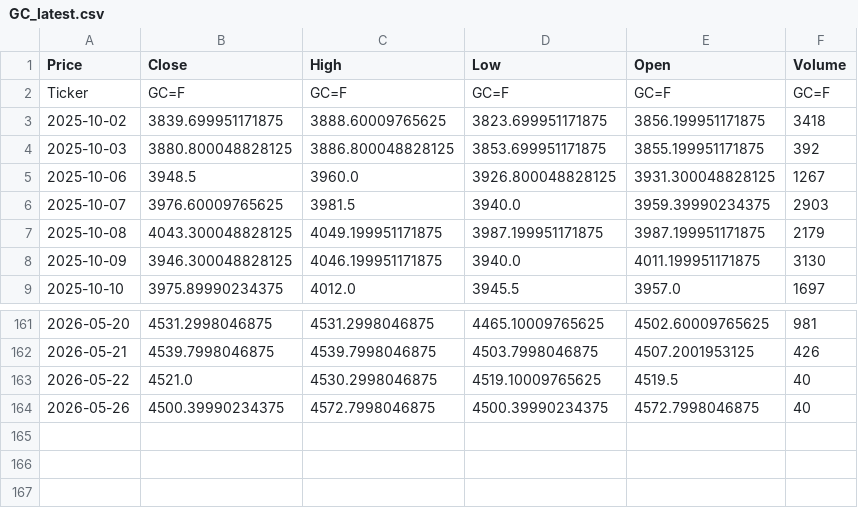
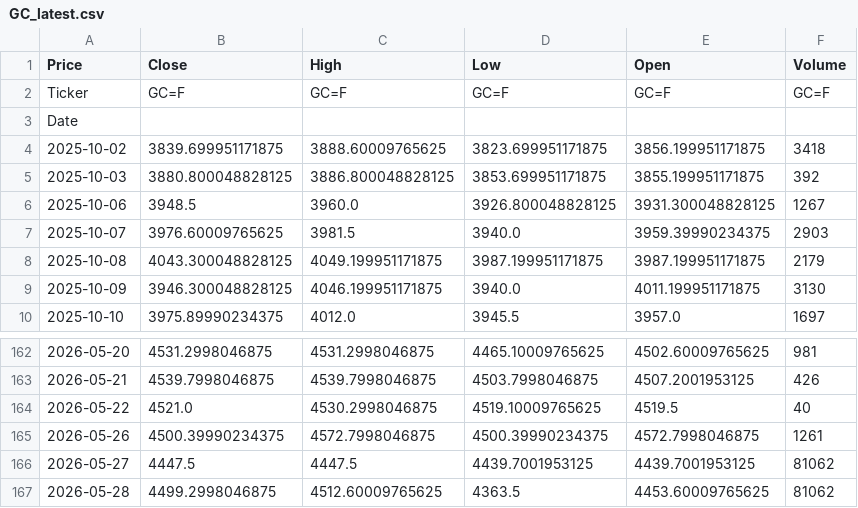
Before and after one commit to JONG1510/FPNA-python, a CSV file: data/GC_latest.csv, drawn as a sheet; only a part is shown, gaps mark what is left out.

```diff
--- a/data/GC_latest.csv
+++ b/data/GC_latest.csv
@@ -2,2 +2,3 @@ Price,Close,High,Low,Open,Volume
 Ticker,GC=F,GC=F,GC=F,GC=F,GC=F
+Date,,,,,
 2025-10-02,3839.699951171875,3888.60009765625,3823.699951171875,3856.199951171875,3418
@@ -163,2 +164,4 @@ Ticker,GC=F,GC=F,GC=F,GC=F,GC=F
 2026-05-22,4521.0,4530.2998046875,4519.10009765625,4519.5,40
-2026-05-26,4500.39990234375,4572.7998046875,4500.39990234375,4572.7998046875,40
+2026-05-26,4500.39990234375,4572.7998046875,4500.39990234375,4572.7998046875,1261
+2026-05-27,4447.5,4447.5,4439.7001953125,4439.7001953125,81062
+2026-05-28,4499.2998046875,4512.60009765625,4363.5,4453.60009765625,81062
```
Also changed, not shown: data/SI_latest.csv.
